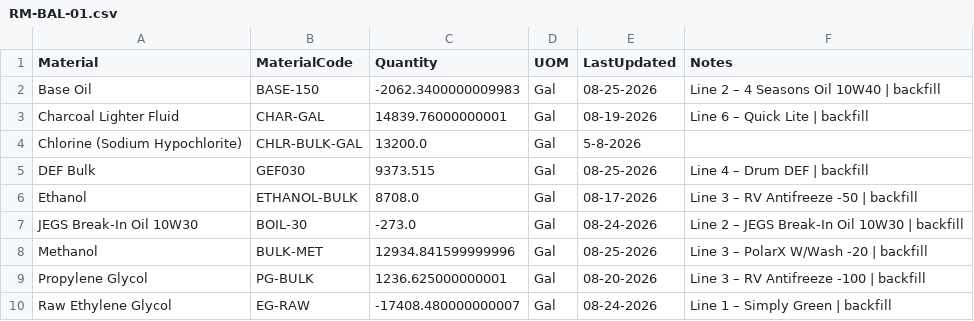
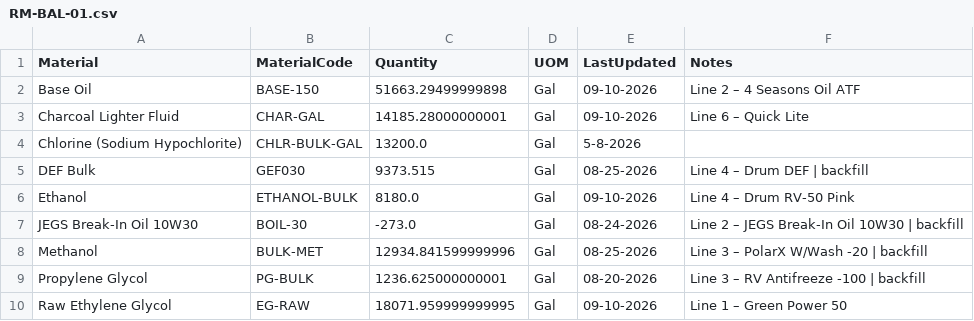
Before and after one commit to adzlxix/PLC-Main, a CSV file: RM-BAL-01.csv, drawn as a sheet.

```diff
--- a/RM-BAL-01.csv
+++ b/RM-BAL-01.csv
@@ -1,7 +1,7 @@
 Material,MaterialCode,Quantity,UOM,LastUpdated,Notes
-Base Oil,BASE-150,-2062.3400000009983,Gal,08-25-2026,Line 2 – 4 Seasons Oil 10W40 | backfill
-Charcoal Lighter Fluid,CHAR-GAL,14839.76000000001,Gal,08-19-2026,Line 6 – Quick Lite | backfill
+Base Oil,BASE-150,51663.29499999898,Gal,09-10-2026,Line 2 – 4 Seasons Oil ATF
+Charcoal Lighter Fluid,CHAR-GAL,14185.28000000001,Gal,09-10-2026,Line 6 – Quick Lite
 Chlorine (Sodium Hypochlorite),CHLR-BULK-GAL,13200.0,Gal,5-8-2026,
 DEF Bulk,GEF030,9373.515,Gal,08-25-2026,Line 4 – Drum DEF | backfill
-Ethanol,ETHANOL-BULK,8708.0,Gal,08-17-2026,Line 3 – RV Antifreeze -50 | backfill
+Ethanol,ETHANOL-BULK,8180.0,Gal,09-10-2026,Line 4 – Drum RV-50 Pink
 JEGS Break-In Oil 10W30,BOIL-30,-273.0,Gal,08-24-2026,Line 2 – JEGS Break-In Oil 10W30 | backfill
@@ -9,2 +9,2 @@ Methanol,BULK-MET,12934.841599999996,Gal,08-25-2026,Line 3 – PolarX W/Wash -20
 Propylene Glycol,PG-BULK,1236.625000000001,Gal,08-20-2026,Line 3 – RV Antifreeze -100 | backfill
-Raw Ethylene Glycol,EG-RAW,-17408.480000000007,Gal,08-24-2026,Line 1 – Simply Green | backfill
+Raw Ethylene Glycol,EG-RAW,18071.959999999995,Gal,09-10-2026,Line 1 – Green Power 50
```
Also changed, not shown: AUDIT-01.csv, FG-01.csv, 4 other files.
